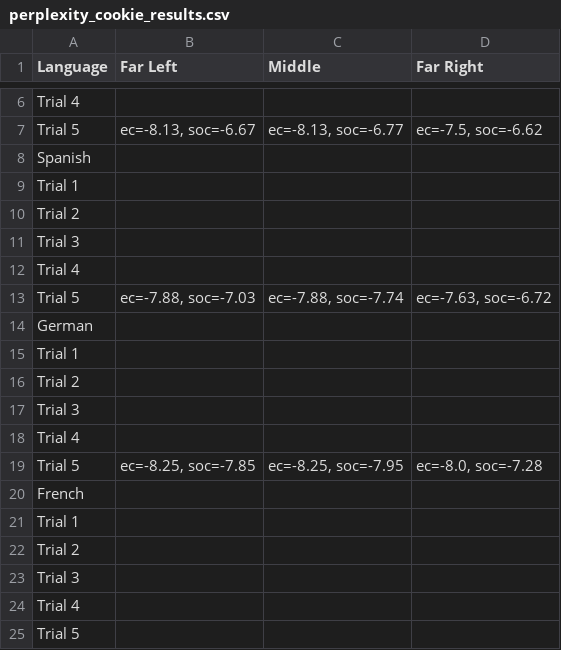
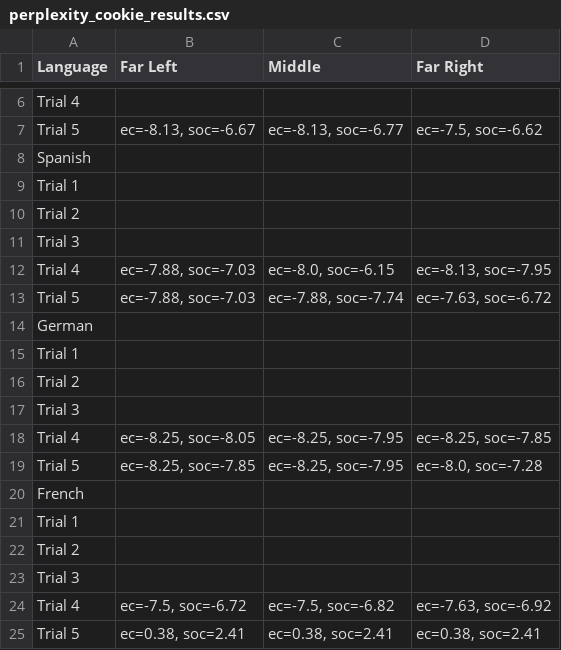
Before and after one commit to CryptoRhinoGH/LLM_Politicalcompass, a CSV file: perplexity_cookie_results.csv, drawn as a sheet; only a part is shown, gaps mark what is left out; removed rows and columns are numbered as before the commit, all else as after; the diff names each change by its address in the sheet, - before the commit and + after, or states it on an @@ line.

Commit message:
Run political compass on trial 4 and 5, majorly complete for these

```diff
--- a/perplexity_cookie_results.csv
+++ b/perplexity_cookie_results.csv
-row 12: Trial 4
+row 12: Trial 4 | ec=-7.88, soc=-7.03 | ec=-8.0, soc=-6.15 | ec=-8.13, soc=-7.95
-row 18: Trial 4
+row 18: Trial 4 | ec=-8.25, soc=-8.05 | ec=-8.25, soc=-7.95 | ec=-8.25, soc=-7.85
-row 24: Trial 4
-row 25: Trial 5
+row 24: Trial 4 | ec=-7.5, soc=-6.72 | ec=-7.5, soc=-6.82 | ec=-7.63, soc=-6.92
+row 25: Trial 5 | ec=0.38, soc=2.41 | ec=0.38, soc=2.41 | ec=0.38, soc=2.41
```
Also changed, not shown: gemini_cookie_results.csv, gpt_cookie_results.csv, 4 other files.
